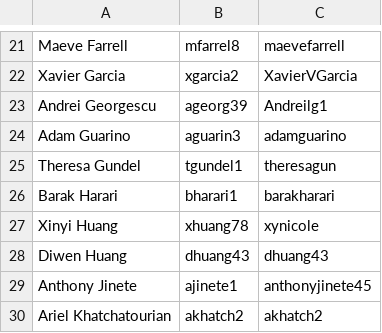
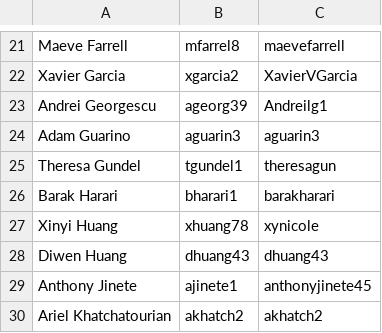
Before and after one commit to gwint/Grading_Scripts, a CSV file: Updating_Scripts/students.csv, drawn as a sheet; only a part is shown, gaps mark what is left out.

Commit message:
updating students.csv

```diff
--- a/Updating_Scripts/students.csv
+++ b/Updating_Scripts/students.csv
@@ -23,3 +23,3 @@ Xavier Garcia,xgarcia2,XavierVGarcia
 Andrei Georgescu,ageorg39,Andreilg1
-Adam Guarino,aguarin3,adamguarino
+Adam Guarino,aguarin3,aguarin3
 Theresa Gundel,tgundel1,theresagun
```
